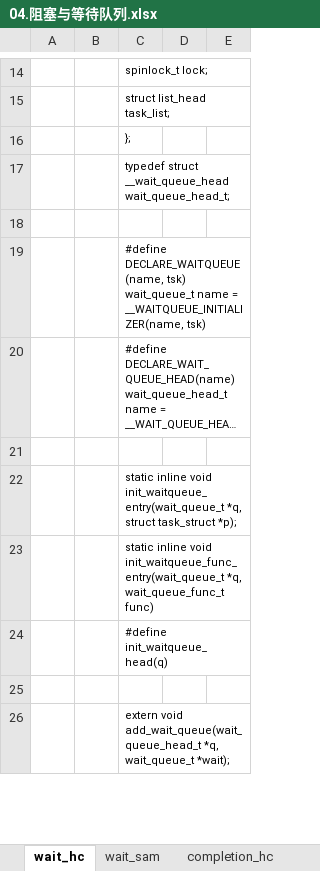
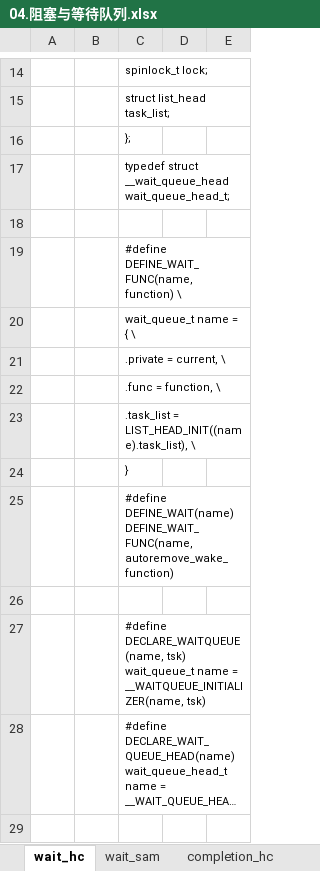
Before and after one commit to Yoleimei/SourceCodeRepo, an Excel workbook: Linux/DeviceDrivers/Document(important)/04.阻塞与等待队列.xlsx, sheet wait_hc, drawn as a sheet; only a part is shown, gaps mark what is left out; the shorter side is filled out with more unchanged rows; long unchanged cells end in …; values as stored, in another font and other column widths than the file's, no borders; the diff names each change by its address in the sheet, - before the commit and + after, or states it on an @@ line.

```diff
--- a/Linux/DeviceDrivers/Document(important)/04.阻塞与等待队列.xlsx (sheet wait_hc)
+++ b/Linux/DeviceDrivers/Document(important)/04.阻塞与等待队列.xlsx (sheet wait_hc)
+row 19:  |  | #define DEFINE_WAIT_FUNC(name, function) \
+row 20:  |  | wait_queue_t name = { \
+row 21:  |  | .private = current, \
+row 22:  |  | .func = function, \
+row 23:  |  | .task_list = LIST_HEAD_INIT((name).task_list), \
+row 24:  |  | }
+row 25:  |  | #define DEFINE_WAIT(name) DEFINE_WAIT_FUNC(name, autoremove_wake_function)
+row 26: (empty)
```
Also changed, not shown: Linux/DeviceDrivers/Document(important)/02.并发与竞态.xlsx, Linux/DeviceDrivers/Document(important)/03.内核线程.xlsx, 1 other file.
